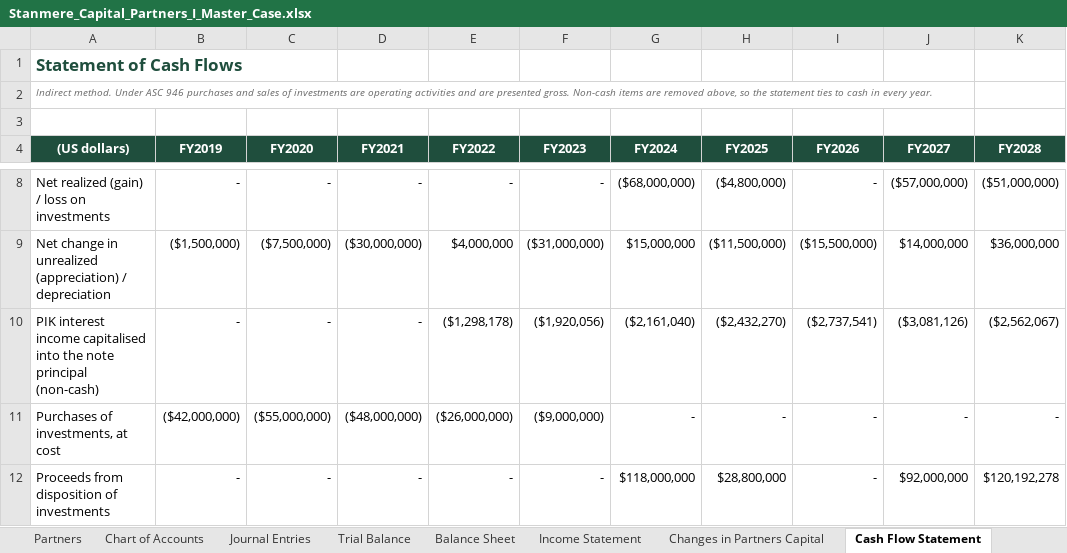
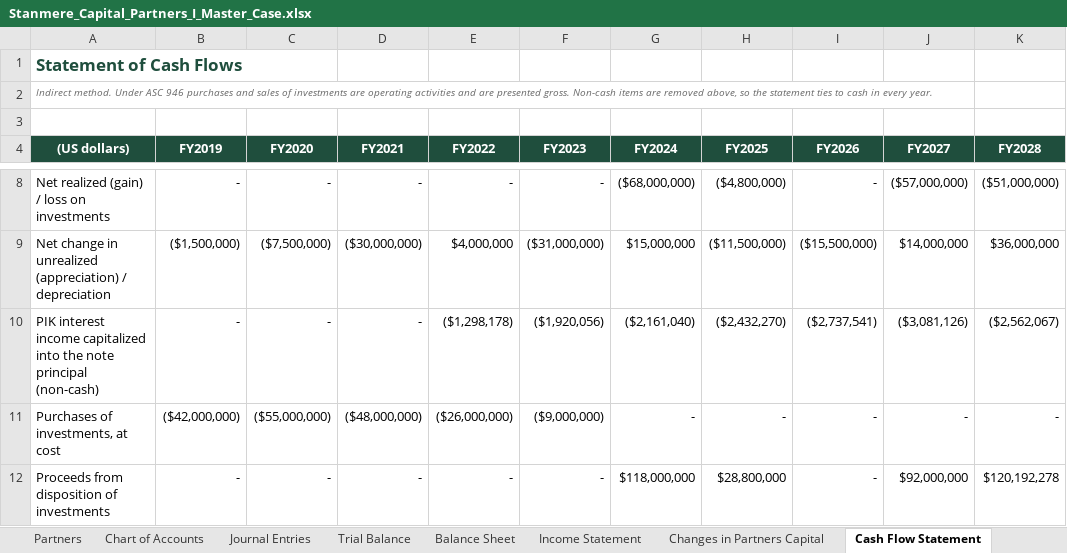
Before and after one commit to Dan-Mom/pe101-preview, an Excel workbook: Stanmere_Capital_Partners_I_Master_Case.xlsx, sheet Cash Flow Statement, drawn as a sheet; only a part is shown, gaps mark what is left out; values as stored, in another font and other column widths than the file's, no borders; the diff names each change by its address in the sheet, - before the commit and + after, or states it on an @@ line.

Commit message:
Minor wording polish: 0.3 pref-return qualifier, 0.1 lifecycle sentence moved, capitalized spelling

```diff
--- a/Stanmere_Capital_Partners_I_Master_Case.xlsx (sheet Cash Flow Statement)
+++ b/Stanmere_Capital_Partners_I_Master_Case.xlsx (sheet Cash Flow Statement)
-A10 ((US dollars)): …interest income capitalised into the…
+A10 ((US dollars)): …interest income capitalized into the…
```
Also changed, not shown: 1 other file.
